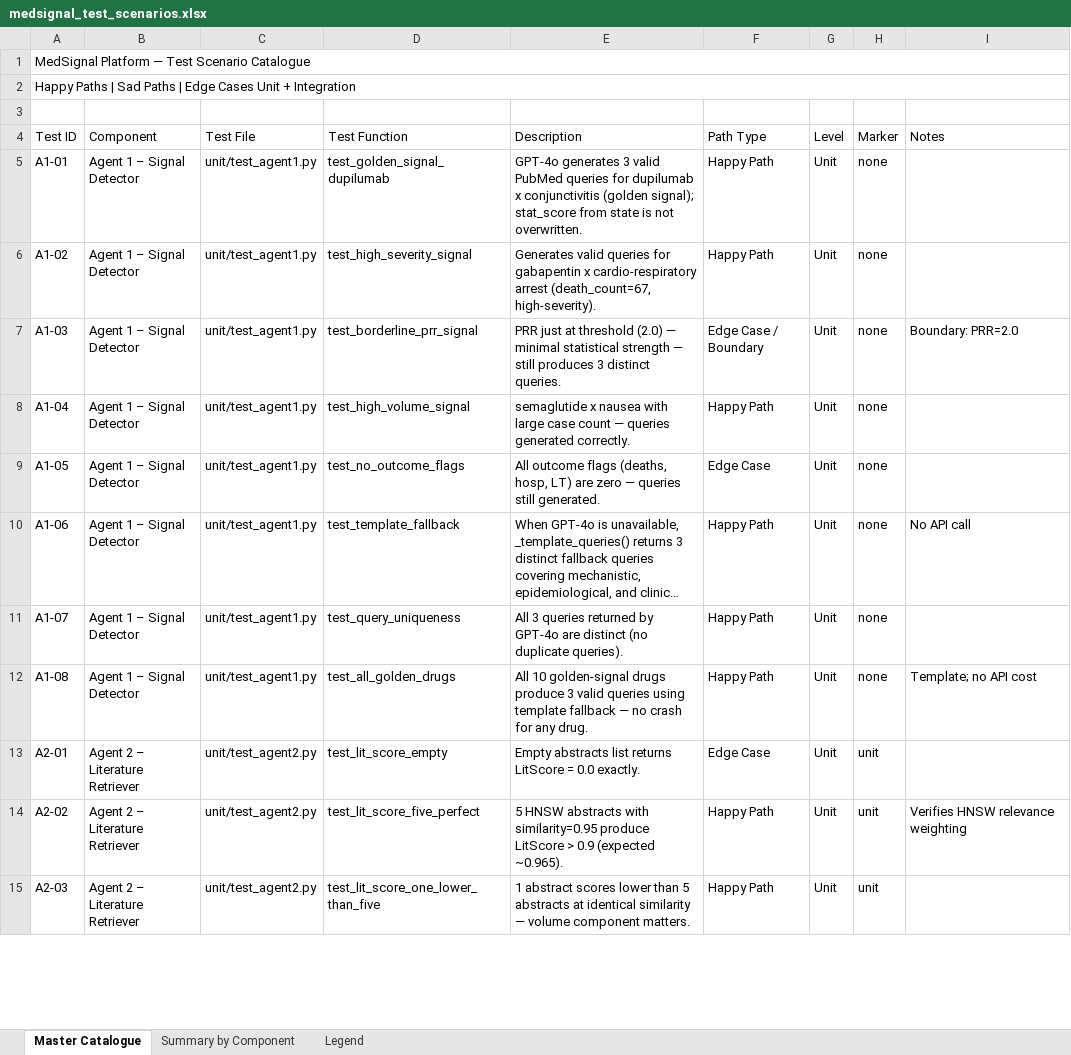
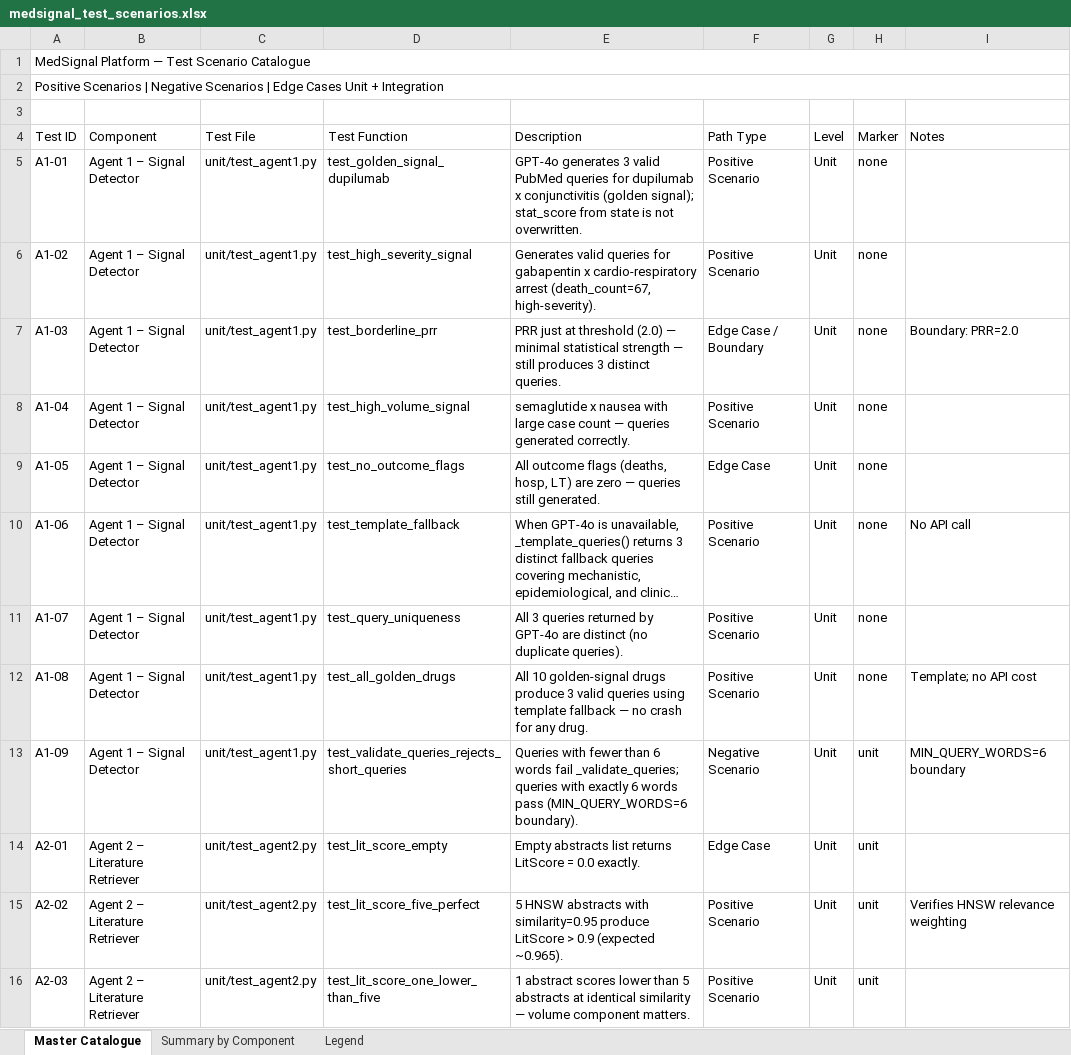
Before and after one commit to BigDataIA-Sat-Spring26-Team-2/Medsignal_Team2, an Excel workbook: docs/medsignal_test_scenarios.xlsx, sheet Master Catalogue, drawn as a sheet; only a part is shown; long unchanged cells end in …; values as stored, in another font and other column widths than the file's, no cell formats; addresses are those after the commit; the diff covers the shown part only; the diff names each change by its address in the sheet, - before the commit and + after, or states it on an @@ line.

Commit message:
Xcel updated

```diff
--- a/docs/medsignal_test_scenarios.xlsx (sheet Master Catalogue)
+++ b/docs/medsignal_test_scenarios.xlsx (sheet Master Catalogue)
-A2 (Test ID): Happy Paths | Sad Paths | Edge…
+A2 (Test ID): Positive Scenarios | Negative Scenarios | Edge…
-F5:F6 (Path Type): Happy Path
+F5:F6 (Path Type): Positive Scenario
-D7 (Test Function): test_borderline_prr_signal
+D7 (Test Function): test_borderline_prr
-F8 (Path Type): Happy Path
+F8 (Path Type): Positive Scenario
-F10:F12 (Path Type): Happy Path
+F10:F12 (Path Type): Positive Scenario
+row 13: A1-09 | Agent 1 – Signal Detector | unit/test_agent1.py | test_validate_queries_rejects_short_queries | Queries with fewer than 6 words fail _validate_queries; queries with exactly 6 words pass (MIN_QUERY_WORDS=6 boundary). | Negative Scenario | Unit | unit | MIN_QUERY_WORDS=6 boundary
-F15:F16 (Path Type): Happy Path
+F15:F16 (Path Type): Positive Scenario
```
Also changed, not shown: 9 added rows and 139 edited cells elsewhere in this sheet, sheet Summary by Component, sheet Legend, cell formats.
